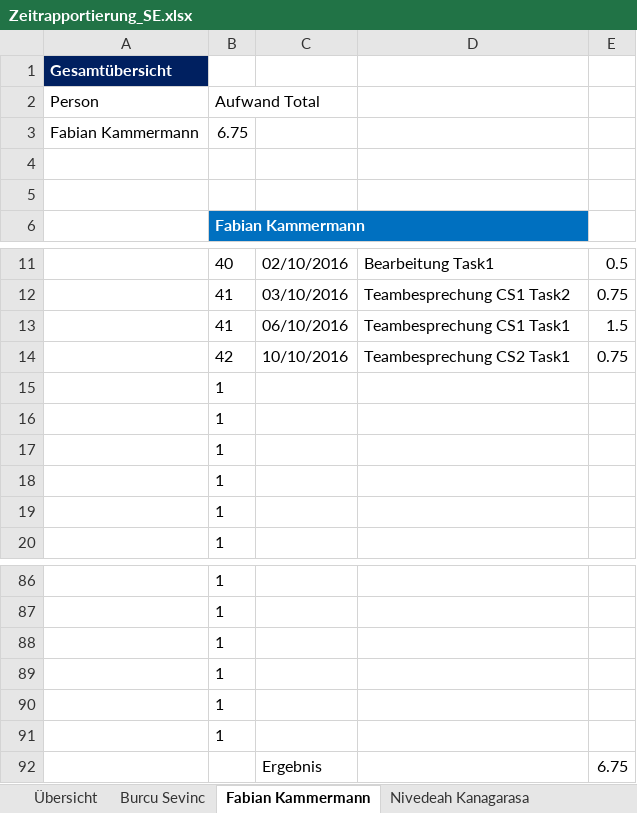
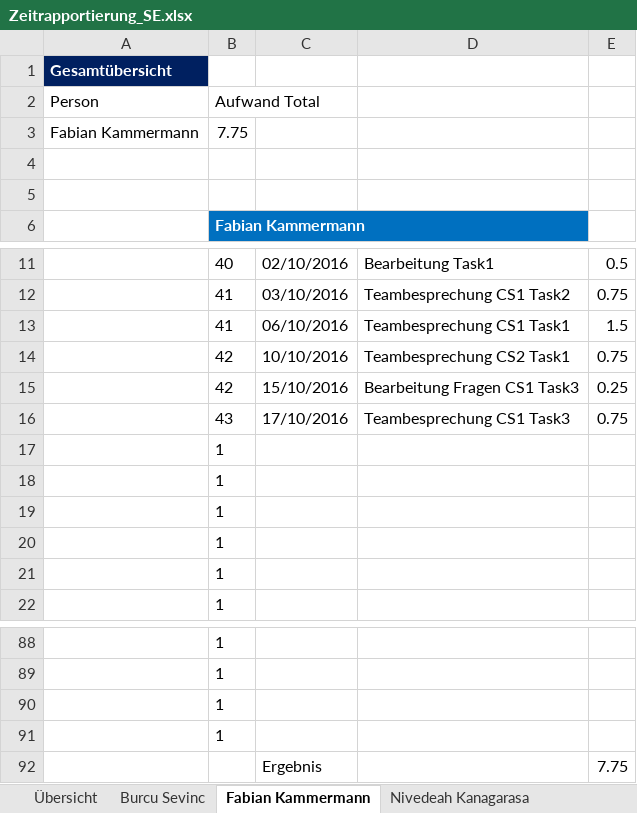
Before and after one commit to sevib1/ch.bfh.btx8081.w2016.blue, an Excel workbook: doc/Zeitrapportierung_SE.xlsx, sheet Fabian Kammermann, drawn as a sheet; only a part is shown, gaps mark what is left out; values as stored, in another font and other column widths than the file's, no borders; table styles not drawn; removed rows and columns are numbered as before the commit, all else as after; the diff names each change by its address in the sheet, - before the commit and + after, or states it on an @@ line.

Commit message:
FK7

```diff
--- a/doc/Zeitrapportierung_SE.xlsx (sheet Fabian Kammermann)
+++ b/doc/Zeitrapportierung_SE.xlsx (sheet Fabian Kammermann)
-B3 (Aufwand Total): 6.75
+B3 (Aufwand Total): 7.75
+row 15:  | 42 | 15/10/2016 | Bearbeitung Fragen CS1 Task3 | 0.25
+row 16:  | 43 | 17/10/2016 | Teambesprechung CS1 Task3 | 0.75
-row 90:  | 1
-row 91:  | 1
-E92: 6.75
+E92: 7.75
```
Also changed, not shown: sheet Übersicht, formulas that keep their value.
